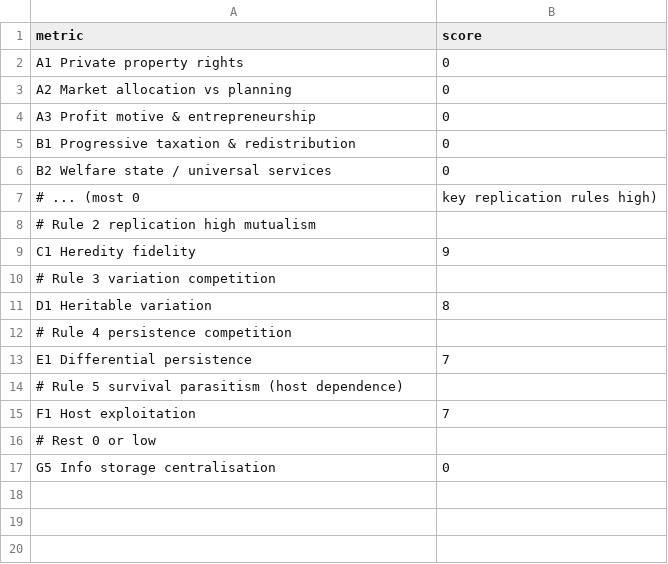
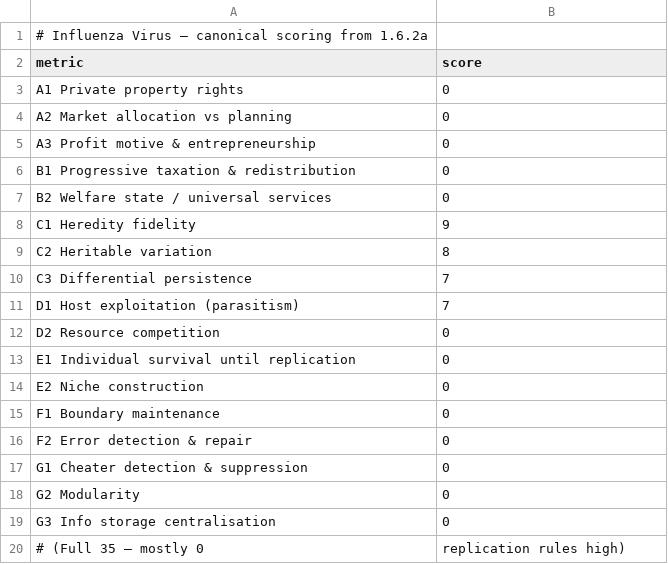
Before and after one commit to MementoMori15x6/15x6-sim, a CSV file: examples/influenza_molecular.csv, drawn as a sheet.

Commit message:
Add influenza_molecular example CSV

```diff
--- a/examples/influenza_molecular.csv
+++ b/examples/influenza_molecular.csv
@@ -1 +1,2 @@
+# Influenza Virus — canonical scoring from 1.6.2a
 metric,score
@@ -6,12 +7,14 @@ B1 Progressive taxation & redistribution,0
 B2 Welfare state / universal services,0
-# ... (most 0, key replication rules high)
-# Rule 2 replication high mutualism
 C1 Heredity fidelity,9
-# Rule 3 variation competition
-D1 Heritable variation,8
-# Rule 4 persistence competition
-E1 Differential persistence,7
-# Rule 5 survival parasitism (host dependence)
-F1 Host exploitation,7
-# Rest 0 or low
-G5 Info storage centralisation,0
+C2 Heritable variation,8
+C3 Differential persistence,7
+D1 Host exploitation (parasitism),7
+D2 Resource competition,0
+E1 Individual survival until replication,0
+E2 Niche construction,0
+F1 Boundary maintenance,0
+F2 Error detection & repair,0
+G1 Cheater detection & suppression,0
+G2 Modularity,0
+G3 Info storage centralisation,0
+# (Full 35 — mostly 0, replication rules high)
```
